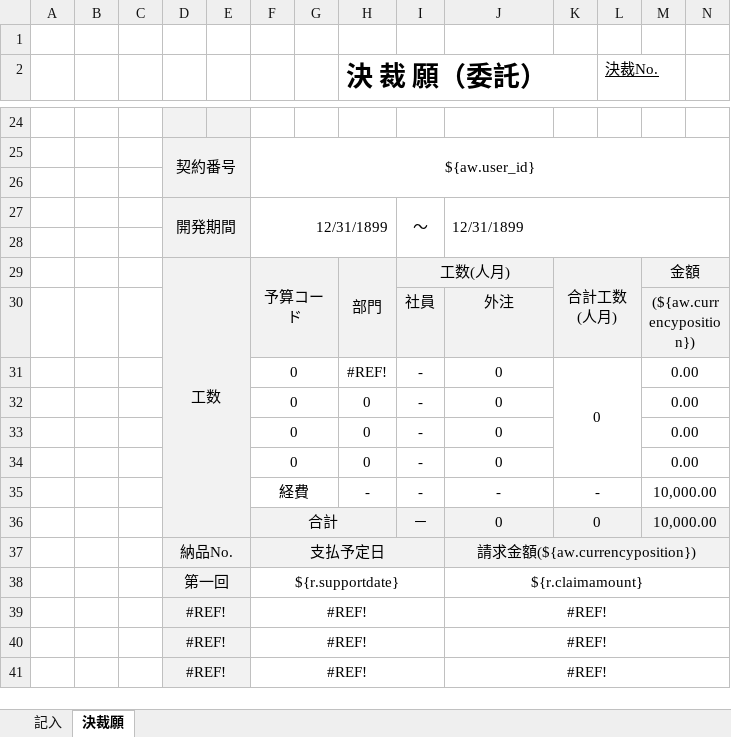
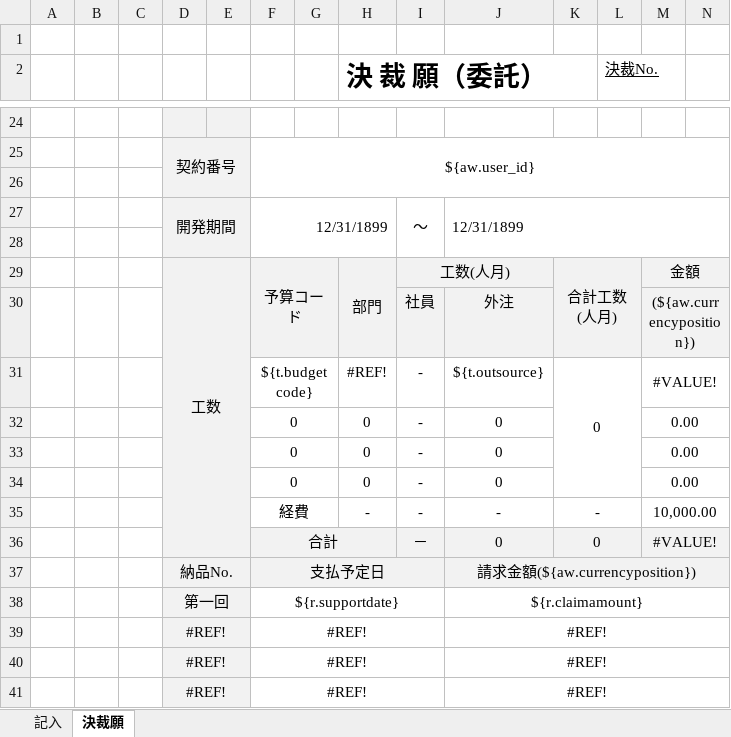
Before and after one commit to zhangtianciAnt/newparkcloud, an Excel workbook: controller/src/main/resources/jxls_templates/juecaishu_weituo.xlsx, sheet 決裁願, drawn as a sheet; only a part is shown, gaps mark what is left out; values as stored, in another font and other column widths than the file's, no borders; the diff names each change by its address in the sheet, - before the commit and + after, or states it on an @@ line.

```diff
--- a/controller/src/main/resources/jxls_templates/juecaishu_weituo.xlsx (sheet 決裁願)
+++ b/controller/src/main/resources/jxls_templates/juecaishu_weituo.xlsx (sheet 決裁願)
-F31: 0
+F31: ${t.budgetcode}
-J31: 0
+J31: ${t.outsource}
-M31: 0.00
+M31: #VALUE!
-M36: 10,000.00
+M36: #VALUE!
```
Also changed, not shown: sheet 記入, controller/src/main/resources/jxls_templates/qiyueshu_shoutuo.xlsx, 1 other file.
